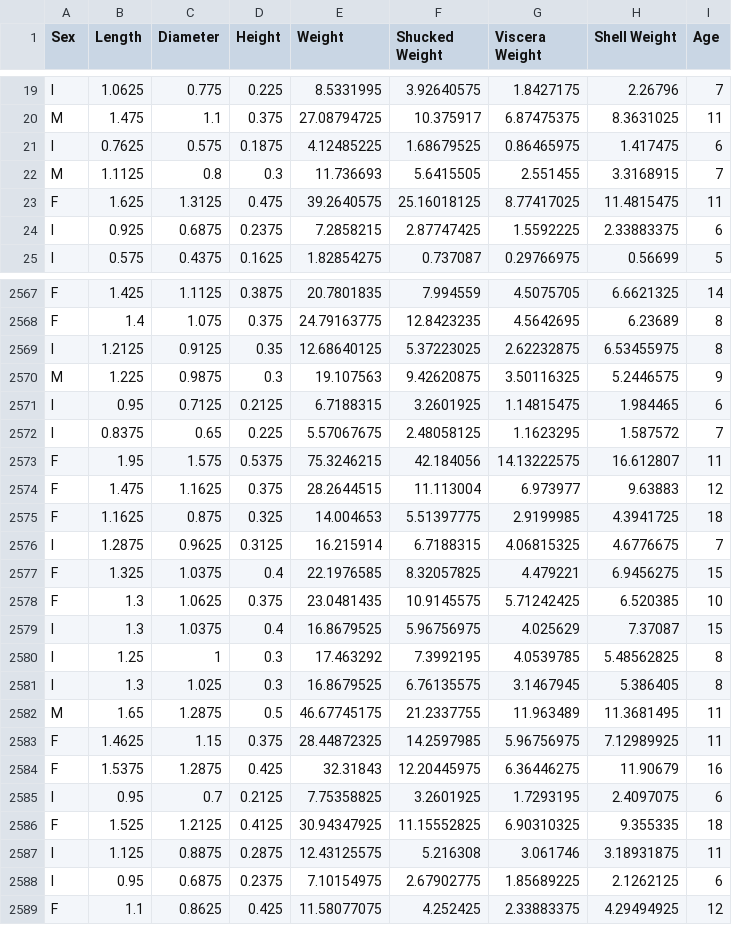
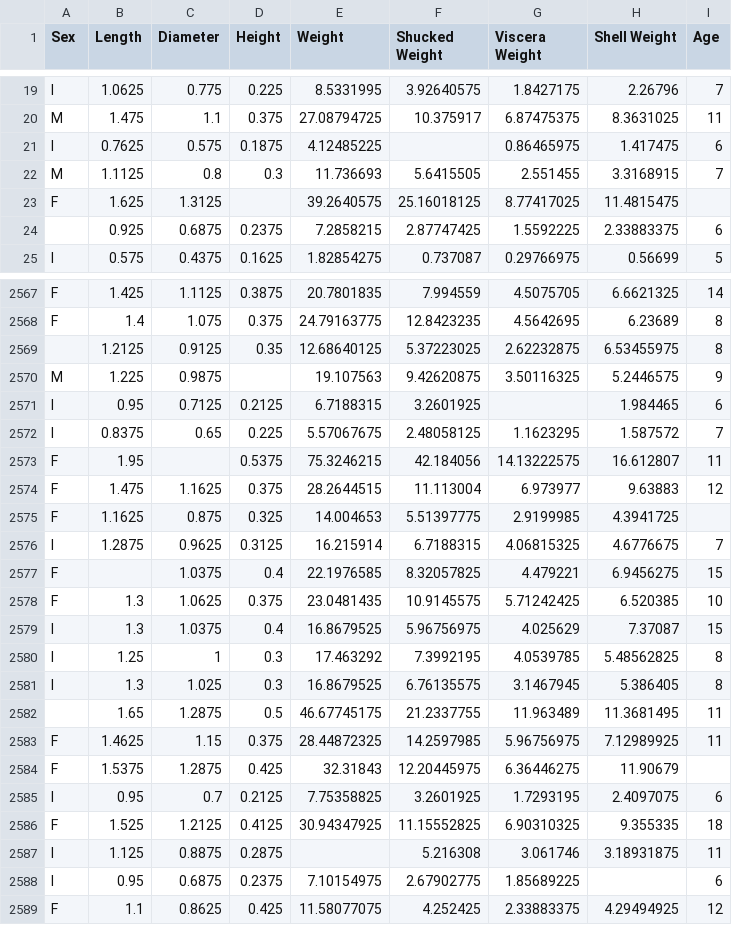
Before and after one commit to OswaldoYair/searchMoreSalud, a CSV file: demojpy/Datasets Protecto mes 2/CrabAgePrediction.csv, drawn as a sheet; only a part is shown, gaps mark what is left out; the diff covers the shown part only.

Commit message:
Cambio en el data set para tratado de nulos

```diff
--- a/demojpy/Datasets Protecto mes 2/CrabAgePrediction.csv
+++ b/demojpy/Datasets Protecto mes 2/CrabAgePrediction.csv
@@ -20,6 +20,6 @@ I,1.0625,0.775,0.225,8.5331995,3.92640575,1.8427175,2.26796,7
 M,1.475,1.1,0.375,27.08794725,10.375917,6.87475375,8.3631025,11
-I,0.7625,0.575,0.1875,4.12485225,1.68679525,0.86465975,1.417475,6
+I,0.7625,0.575,0.1875,4.12485225,,0.86465975,1.417475,6
 M,1.1125,0.8,0.3,11.736693,5.6415505,2.551455,3.3168915,7
-F,1.625,1.3125,0.475,39.2640575,25.16018125,8.77417025,11.4815475,11
-I,0.925,0.6875,0.2375,7.2858215,2.87747425,1.5592225,2.33883375,6
+F,1.625,1.3125,,39.2640575,25.16018125,8.77417025,11.4815475,
+,0.925,0.6875,0.2375,7.2858215,2.87747425,1.5592225,2.33883375,6
 I,0.575,0.4375,0.1625,1.82854275,0.737087,0.29766975,0.56699,5
@@ -2568,11 +2568,11 @@ F,1.425,1.1125,0.3875,20.7801835,7.994559,4.5075705,6.6621325,14
 F,1.4,1.075,0.375,24.79163775,12.8423235,4.5642695,6.23689,8
-I,1.2125,0.9125,0.35,12.68640125,5.37223025,2.62232875,6.53455975,8
-M,1.225,0.9875,0.3,19.107563,9.42620875,3.50116325,5.2446575,9
-I,0.95,0.7125,0.2125,6.7188315,3.2601925,1.14815475,1.984465,6
+,1.2125,0.9125,0.35,12.68640125,5.37223025,2.62232875,6.53455975,8
+M,1.225,0.9875,,19.107563,9.42620875,3.50116325,5.2446575,9
+I,0.95,0.7125,0.2125,6.7188315,3.2601925,,1.984465,6
 I,0.8375,0.65,0.225,5.57067675,2.48058125,1.1623295,1.587572,7
-F,1.95,1.575,0.5375,75.3246215,42.184056,14.13222575,16.612807,11
+F,1.95,,0.5375,75.3246215,42.184056,14.13222575,16.612807,11
 F,1.475,1.1625,0.375,28.2644515,11.113004,6.973977,9.63883,12
-F,1.1625,0.875,0.325,14.004653,5.51397775,2.9199985,4.3941725,18
+F,1.1625,0.875,0.325,14.004653,5.51397775,2.9199985,4.3941725,
 I,1.2875,0.9625,0.3125,16.215914,6.7188315,4.06815325,4.6776675,7
-F,1.325,1.0375,0.4,22.1976585,8.32057825,4.479221,6.9456275,15
+F,,1.0375,0.4,22.1976585,8.32057825,4.479221,6.9456275,15
 F,1.3,1.0625,0.375,23.0481435,10.9145575,5.71242425,6.520385,10
@@ -2581,9 +2581,9 @@ I,1.25,1,0.3,17.463292,7.3992195,4.0539785,5.48562825,8
 I,1.3,1.025,0.3,16.8679525,6.76135575,3.1467945,5.386405,8
-M,1.65,1.2875,0.5,46.67745175,21.2337755,11.963489,11.3681495,11
+,1.65,1.2875,0.5,46.67745175,21.2337755,11.963489,11.3681495,11
 F,1.4625,1.15,0.375,28.44872325,14.2597985,5.96756975,7.12989925,11
-F,1.5375,1.2875,0.425,32.31843,12.20445975,6.36446275,11.90679,16
+F,1.5375,1.2875,0.425,32.31843,12.20445975,6.36446275,11.90679,
 I,0.95,0.7,0.2125,7.75358825,3.2601925,1.7293195,2.4097075,6
 F,1.525,1.2125,0.4125,30.94347925,11.15552825,6.90310325,9.355335,18
-I,1.125,0.8875,0.2875,12.43125575,5.216308,3.061746,3.18931875,11
-I,0.95,0.6875,0.2375,7.10154975,2.67902775,1.85689225,2.1262125,6
+I,1.125,0.8875,0.2875,,5.216308,3.061746,3.18931875,11
+I,0.95,0.6875,0.2375,7.10154975,2.67902775,1.85689225,,6
 F,1.1,0.8625,0.425,11.58077075,4.252425,2.33883375,4.29494925,12
```
Also changed, not shown: 31 edited cells elsewhere in this file, 1 other file.
